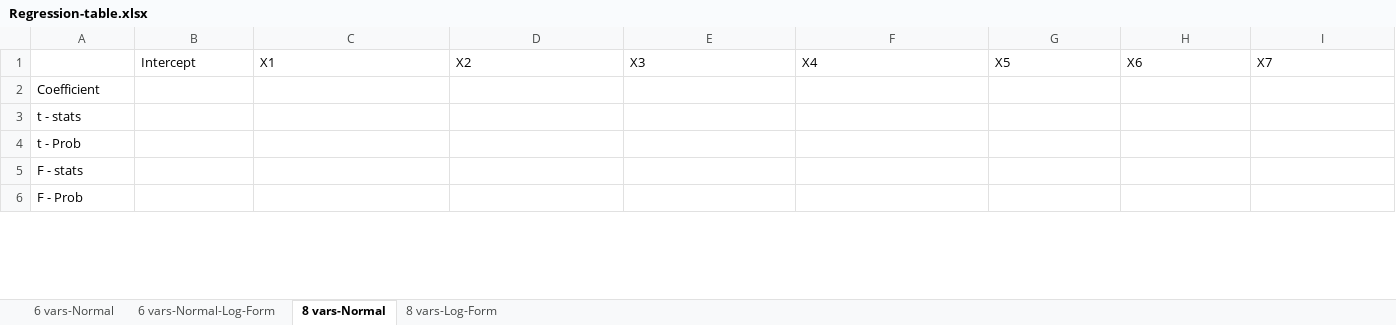
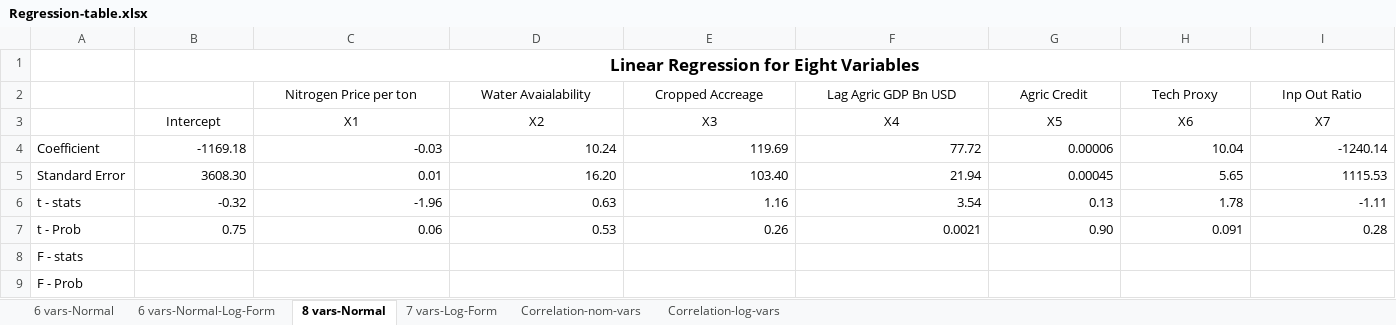
Before and after one commit to muzairaslam/forecasting-study, an Excel workbook: regression-results/Regression-table.xlsx, sheet 8 vars-Normal, drawn as a sheet; only a part is shown; values as stored, in another font and other column widths than the file's, no borders; addresses are those after the commit; rows hold the shown columns only; the diff covers the shown part only; the diff names each change by its address in the sheet, - before the commit and + after, or states it on an @@ line.

Commit message:
regression results computed

```diff
--- a/regression-results/Regression-table.xlsx (sheet 8 vars-Normal)
+++ b/regression-results/Regression-table.xlsx (sheet 8 vars-Normal)
-sheet tab: 8 vars-Log-Form
+sheet tab: 7 vars-Log-Form
+sheet tab: Correlation-nom-vars
+sheet tab: Correlation-log-vars
+row 1:  | Linear Regression for Eight Variables
+row 2:  |  | Nitrogen Price per ton | Water Avaialability | Cropped Accreage | Lag Agric GDP Bn USD | Agric Credit | Tech Proxy | Inp Out Ratio
-B3:I3 alignment: left
+B3:I3 alignment: center
-B4: (empty)
+B4: -1169.18
-C4: (empty)
+C4: -0.03
-D4: (empty)
+D4: 10.24
-E4: (empty)
+E4: 119.69
-F4: (empty)
+F4: 77.72
-G4: (empty)
+G4: 0.00006
-H4: (empty)
+H4: 10.04
-I4: (empty)
+I4: -1240.14
+row 5: Standard Error | 3608.30 | 0.01 | 16.20 | 103.40 | 21.94 | 0.00045 | 5.65 | 1115.53
-B6: (empty)
+B6: -0.32
-C6: (empty)
+C6: -1.96
-D6: (empty)
+D6: 0.63
-E6: (empty)
+E6: 1.16
-F6: (empty)
+F6: 3.54
-G6: (empty)
+G6: 0.13
-H6: (empty)
+H6: 1.78
-I6: (empty)
+I6: -1.11
-B7: (empty)
+B7: 0.75
-C7: (empty)
+C7: 0.06
-D7: (empty)
+D7: 0.53
-E7: (empty)
+E7: 0.26
-F7: (empty)
+F7: 0.0021
-G7: (empty)
+G7: 0.90
-H7: (empty)
+H7: 0.091
-I7: (empty)
+I7: 0.28
```
Also changed, not shown: 7 added rows, 1 removed row, 17 edited cells and cell formats elsewhere in this sheet, sheet 7 vars-Log-Form, sheet 6 vars-Normal-Log-Form, sheet 6 vars-Normal, 5 other files.
